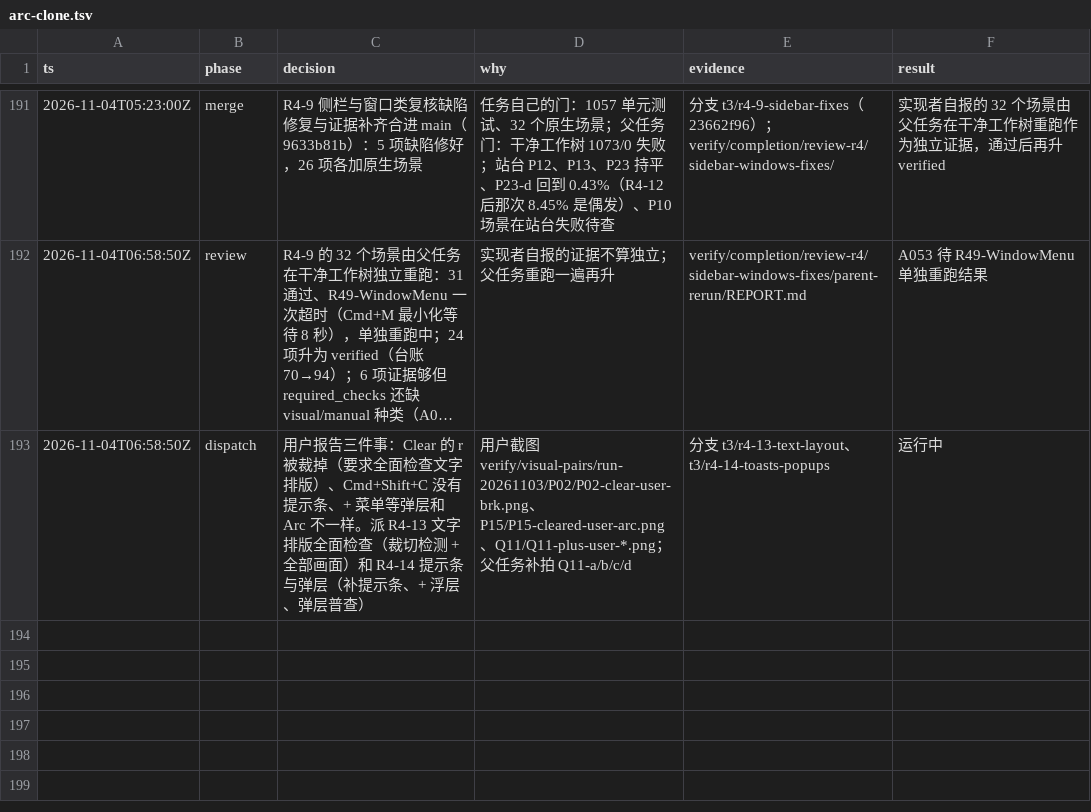
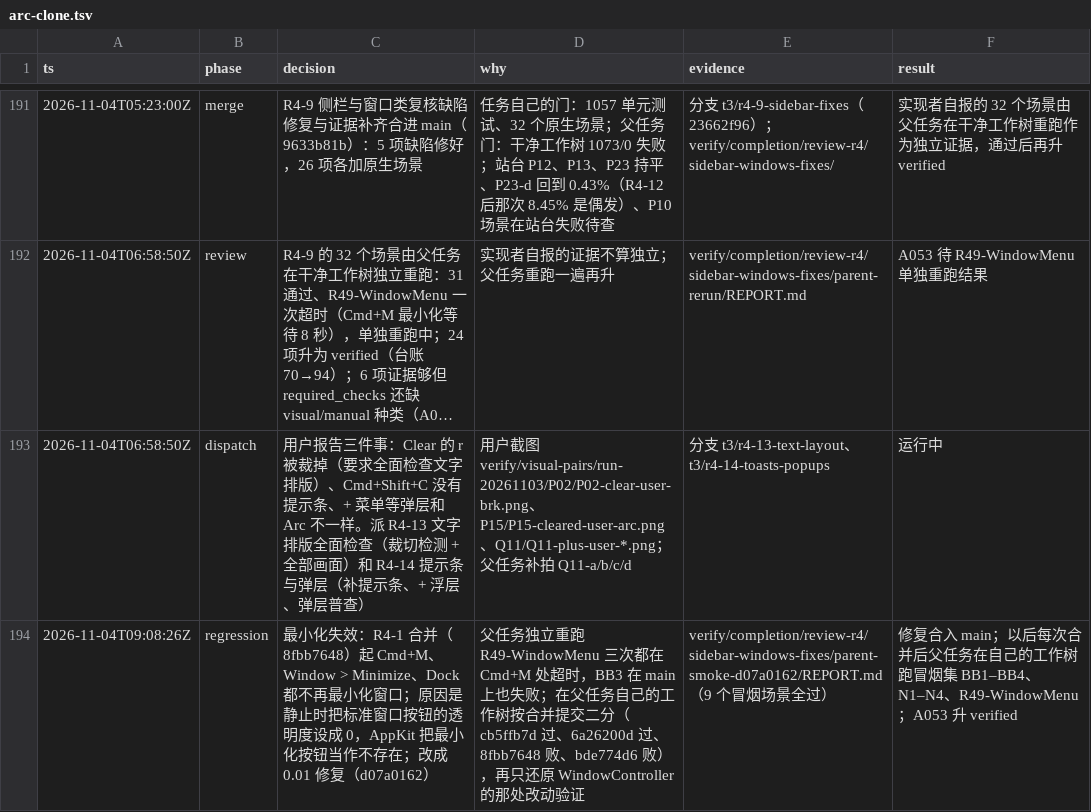
Before and after one commit to cyang2020/brk, a TSV file: .audit/arc-clone.tsv, drawn as a sheet; only a part is shown, gaps mark what is left out; long unchanged cells end in ….

Commit message:
Ledger: A053 carries the parent's independent rerun of R49-WindowMenu (still needs a manual check); smoke-set evidence on the fixed main; audit of the minimize regression

```diff
--- a/.audit/arc-clone.tsv
+++ b/.audit/arc-clone.tsv
@@ -193 +193,2 @@ ts	phase	decision	why	evidence	result
 2026-11-04T06:58:50Z	dispatch	用户报告三件事：Clear 的 r 被裁掉（要求全面检查文字排版）、Cmd+Shift+C 没有提示条、+ 菜单等弹层和 Arc 不一样。派 R4-13 文字排版全面检查（裁切检测 + 全部画面）和 R4-14 提示条与弹层（补提示条、+ 浮层、弹层普查）	用户截图 verify/visual-pairs/run-20261103/P02/P02-clear-user-brk.png、P15/P15-cleared-user-arc.png、Q11/Q11-plus-user-*.png；父任务补拍 Q11-a/b/c/d	分支 t3/r4-13-text-layout、t3/r4-14-toasts-popups	运行中
+2026-11-04T09:08:26Z	regression	最小化失效：R4-1 合并（8fbb7648）起 Cmd+M、Window > Minimize、Dock 都不再最小化窗口；原因是静止时把标准窗口按钮的透明度设成 0，AppKit 把最小化按钮当作不存在；改成 0.01 修复（d07a0162）	父任务独立重跑 R49-WindowMenu 三次都在 Cmd+M 处超时，BB3 在 main 上也失败；在父任务自己的工作树按合并提交二分（cb5ffb7d 过、6a26200d 过、8fbb7648 败、bde774d6 败），再只还原 WindowController 的那处改动验证	verify/completion/review-r4/sidebar-windows-fixes/parent-smoke-d07a0162/REPORT.md（9 个冒烟场景全过）	修复合入 main；以后每次合并后父任务在自己的工作树跑冒烟集 BB1–BB4、N1–N4、R49-WindowMenu；A053 升 verified
```
Also changed, not shown: 1 other file.
